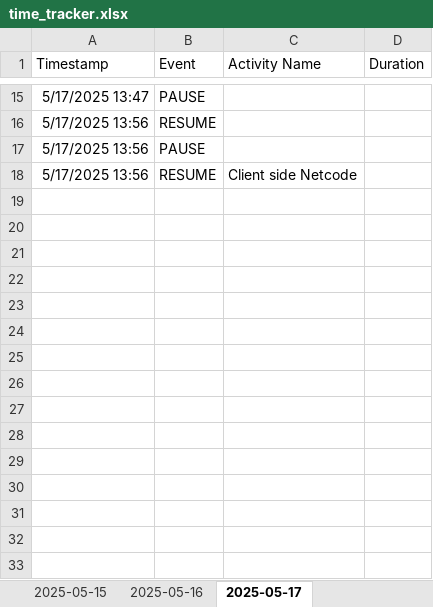
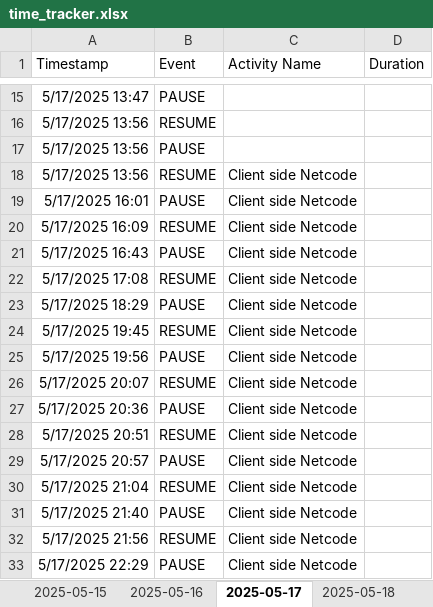
Before and after one commit to Cryosimorgh/Timer, an Excel workbook: time_tracker.xlsx, sheet 2025-05-17, drawn as a sheet; only a part is shown, gaps mark what is left out; values as stored, in another font and other column widths than the file's, no borders; the diff names each change by its address in the sheet, - before the commit and + after, or states it on an @@ line.

```diff
--- a/time_tracker.xlsx (sheet 2025-05-17)
+++ b/time_tracker.xlsx (sheet 2025-05-17)
+sheet tab: 2025-05-18
+row 19: 5/17/2025 16:01 | PAUSE | Client side Netcode
+row 20: 5/17/2025 16:09 | RESUME | Client side Netcode
+row 21: 5/17/2025 16:43 | PAUSE | Client side Netcode
+row 22: 5/17/2025 17:08 | RESUME | Client side Netcode
+row 23: 5/17/2025 18:29 | PAUSE | Client side Netcode
+row 24: 5/17/2025 19:45 | RESUME | Client side Netcode
+row 25: 5/17/2025 19:56 | PAUSE | Client side Netcode
+row 26: 5/17/2025 20:07 | RESUME | Client side Netcode
+row 27: 5/17/2025 20:36 | PAUSE | Client side Netcode
+row 28: 5/17/2025 20:51 | RESUME | Client side Netcode
+row 29: 5/17/2025 20:57 | PAUSE | Client side Netcode
+row 30: 5/17/2025 21:04 | RESUME | Client side Netcode
+row 31: 5/17/2025 21:40 | PAUSE | Client side Netcode
+row 32: 5/17/2025 21:56 | RESUME | Client side Netcode
+row 33: 5/17/2025 22:29 | PAUSE | Client side Netcode
```
Also changed, not shown: other sheet tabs.
